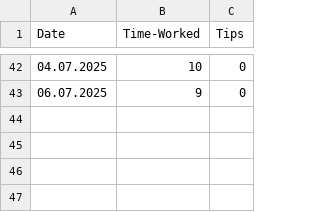
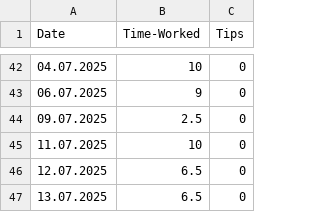
Before and after one commit to FriedUnique/TINIT-Tips, a CSV file: tips.csv, drawn as a sheet; only a part is shown, gaps mark what is left out; the diff names each change by its address in the sheet, - before the commit and + after, or states it on an @@ line.

Commit message:
Update tips.csv

```diff
--- a/tips.csv
+++ b/tips.csv
+row 44: 09.07.2025 | 2.5 | 0
+row 45: 11.07.2025 | 10 | 0
+row 46: 12.07.2025 | 6.5 | 0
+row 47: 13.07.2025 | 6.5 | 0
```
